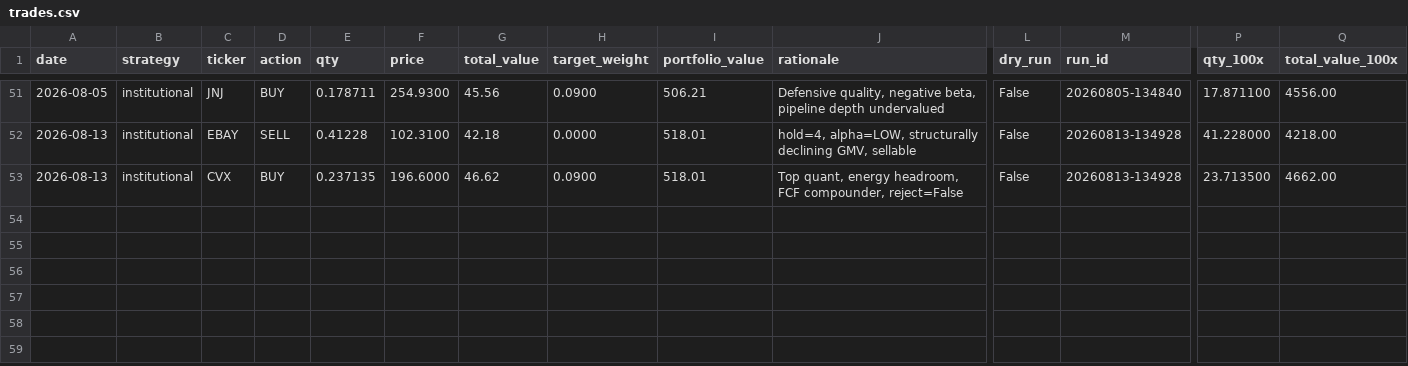
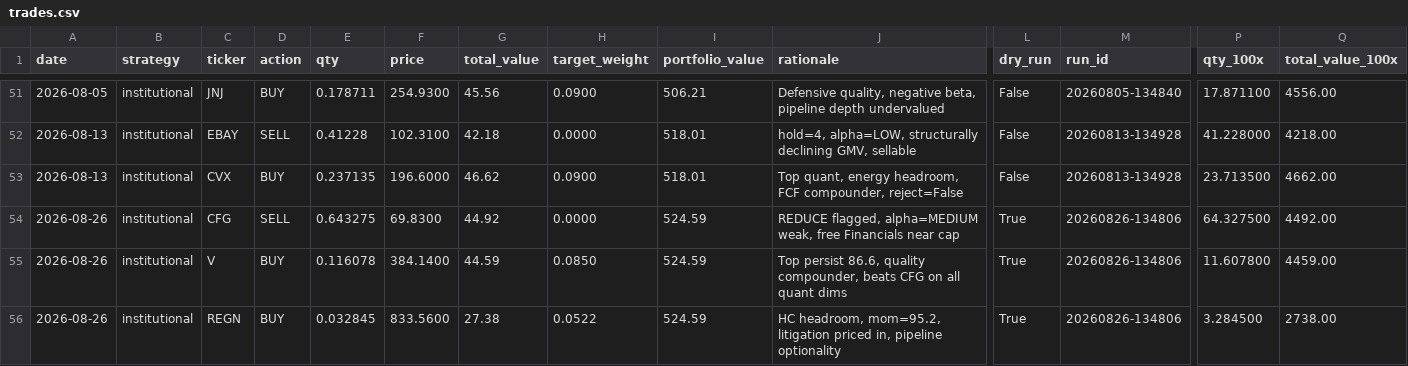
Before and after one commit to parthchoksi7/ai-investor, a CSV file: trades.csv, drawn as a sheet; only a part is shown, gaps mark what is left out; rows hold the shown columns only; the diff names each change by its address in the sheet, - before the commit and + after, or states it on an @@ line.

```diff
--- a/trades.csv
+++ b/trades.csv
+row 54: 2026-08-26 | institutional | CFG | SELL | 0.643275 | 69.8300 | 44.92 | 0.0000 | 524.59 | REDUCE flagged, alpha=MEDIUM weak, free Financials near cap | True | 20260826-134806 | 64.327500 | 4492.00
+row 55: 2026-08-26 | institutional | V | BUY | 0.116078 | 384.1400 | 44.59 | 0.0850 | 524.59 | Top persist 86.6, quality compounder, beats CFG on all quant dims | True | 20260826-134806 | 11.607800 | 4459.00
+row 56: 2026-08-26 | institutional | REGN | BUY | 0.032845 | 833.5600 | 27.38 | 0.0522 | 524.59 | HC headroom, mom=95.2, litigation priced in, pipeline optionality | True | 20260826-134806 | 3.284500 | 2738.00
```
Also changed, not shown: 10 other files.
